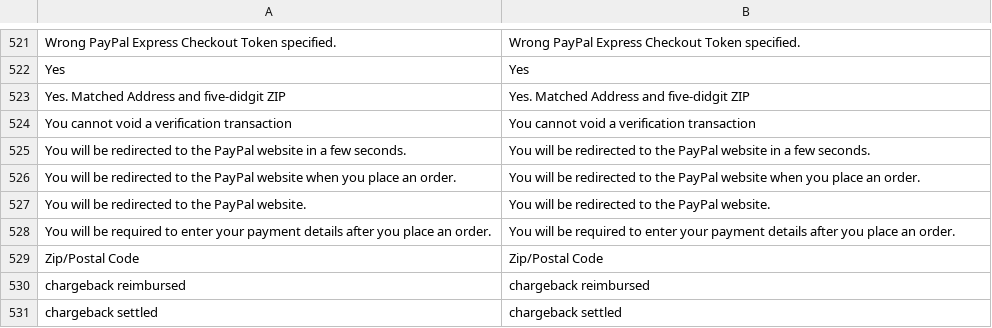
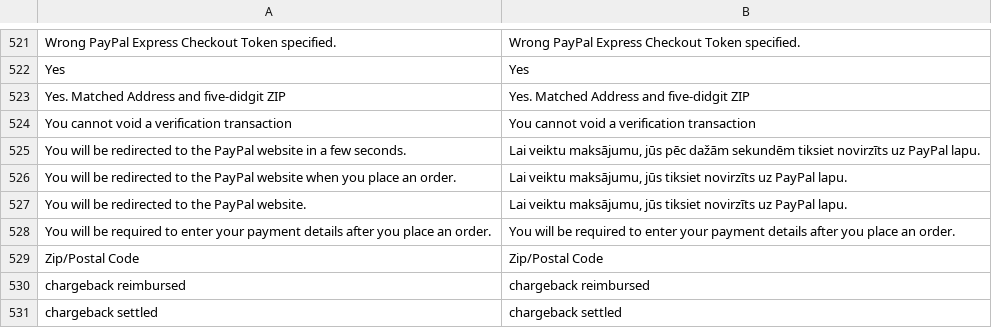
Before and after one commit to LuxTechnology/Magento-lv_LV, a CSV file: app/locale/lv_LV/Mage_Paypal.csv, drawn as a sheet; only a part is shown, gaps mark what is left out.

Commit message:
Update Mage_Paypal.csv

```diff
--- a/app/locale/lv_LV/Mage_Paypal.csv
+++ b/app/locale/lv_LV/Mage_Paypal.csv
@@ -524,5 +524,5 @@
 "You cannot void a verification transaction","You cannot void a verification transaction"
-"You will be redirected to the PayPal website in a few seconds.","You will be redirected to the PayPal website in a few seconds."
-"You will be redirected to the PayPal website when you place an order.","You will be redirected to the PayPal website when you place an order."
-"You will be redirected to the PayPal website.","You will be redirected to the PayPal website."
+"You will be redirected to the PayPal website in a few seconds.","Lai veiktu maksājumu, jūs pēc dažām sekundēm tiksiet novirzīts uz PayPal lapu."
+"You will be redirected to the PayPal website when you place an order.","Lai veiktu maksājumu, jūs tiksiet novirzīts uz PayPal lapu."
+"You will be redirected to the PayPal website.","Lai veiktu maksājumu, jūs tiksiet novirzīts uz PayPal lapu."
 "You will be required to enter your payment details after you place an order.","You will be required to enter your payment details after you place an order."
```
